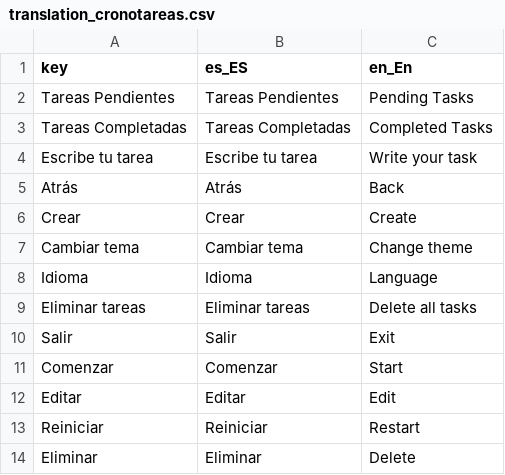
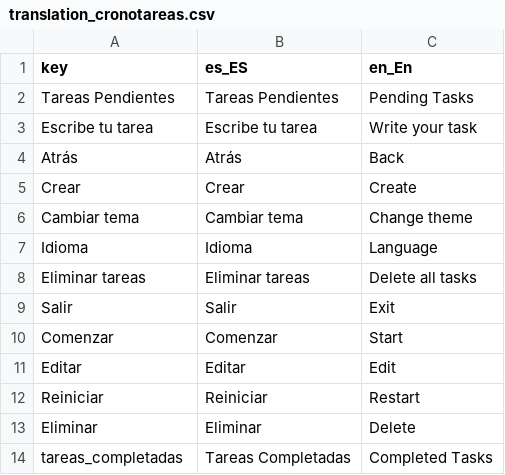
Before and after one commit to santifaster/Cronotareas, a CSV file: translation_cronotareas.csv, drawn as a sheet; removed rows and columns are numbered as before the commit, all else as after; the diff names each change by its address in the sheet, - before the commit and + after, or states it on an @@ line.

Commit message:
Translation label bug fix

```diff
--- a/translation_cronotareas.csv
+++ b/translation_cronotareas.csv
-row 3: Tareas Completadas | Tareas Completadas | Completed Tasks
+row 14: tareas_completadas | Tareas Completadas | Completed Tasks
```
Also changed, not shown: 4 other files.
